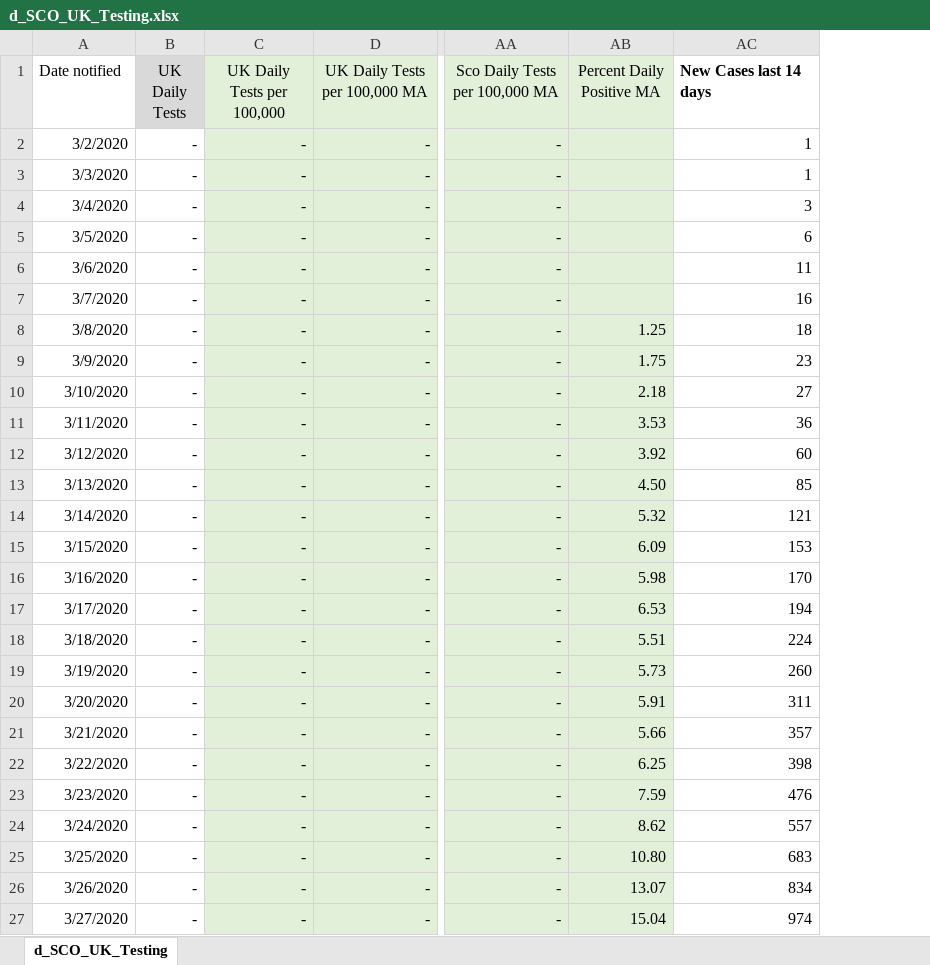
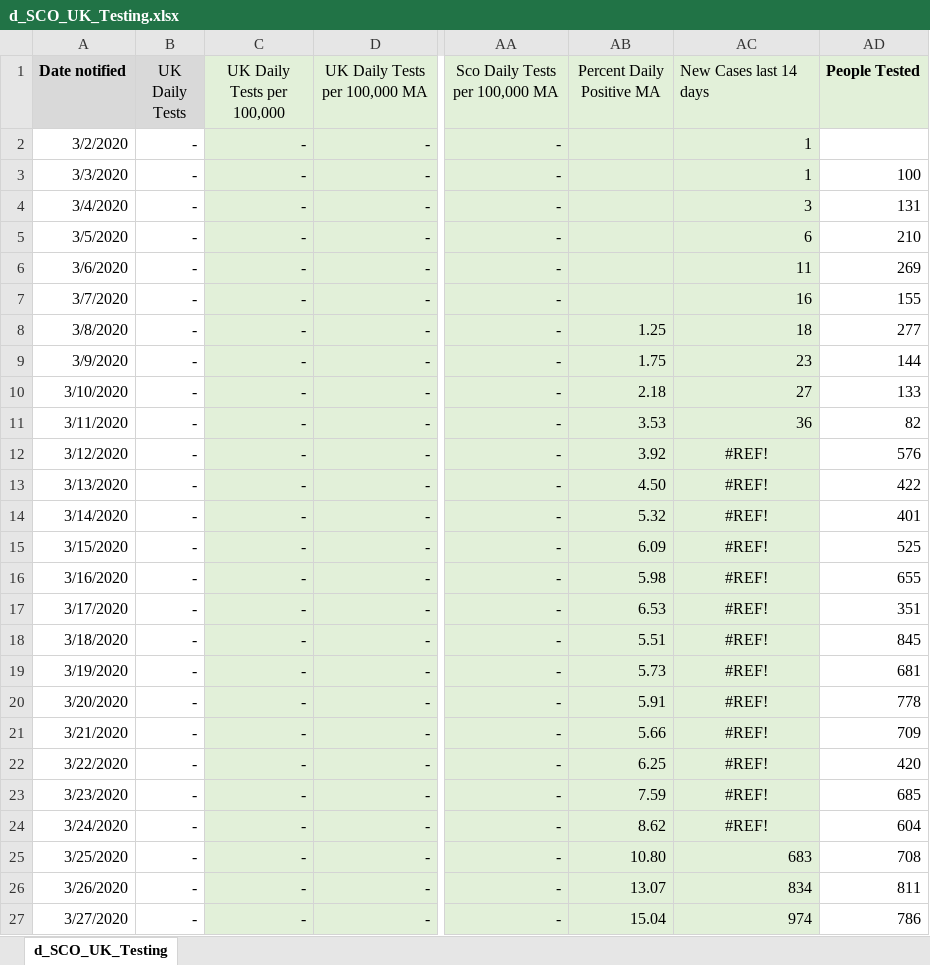
Before and after one commit to Sync-37/TTS-1, an Excel workbook: data/d_SCO_UK_Testing.xlsx, sheet d_SCO_UK_Testing, drawn as a sheet; only a part is shown, gaps mark what is left out; values as stored, in another font and other column widths than the file's, no borders; the diff covers the shown part only; the diff names each change by its address in the sheet, - before the commit and + after, or states it on an @@ line.

```diff
--- a/data/d_SCO_UK_Testing.xlsx (sheet d_SCO_UK_Testing)
+++ b/data/d_SCO_UK_Testing.xlsx (sheet d_SCO_UK_Testing)
+column AD (People Tested), rows 3-27: 100 | 131 | 210 | 269 | 155 | 277 | 144 | 133 | 82 | 576 | 422 | 401 | 525 | 655 | 351 | 845 | 681 | 778 | 709 | 420 | 685 | 604 | 708 | 811 | 786
@@ A1 fill: none → #D9D9D9, bold: off → on @@
-AC1:AC27 fill: none
+AC1:AC27 fill: #E2F0D9
-AC1 bold: on
+AC1 bold: off
-AC12 (New Cases last 14 days): 60
+AC12 (New Cases last 14 days): #REF!
-AC12:AC24 alignment: right
+AC12:AC24 alignment: center
-AC13 (New Cases last 14 days): 85
+AC13 (New Cases last 14 days): #REF!
-AC14 (New Cases last 14 days): 121
+AC14 (New Cases last 14 days): #REF!
-AC15 (New Cases last 14 days): 153
+AC15 (New Cases last 14 days): #REF!
-AC16 (New Cases last 14 days): 170
+AC16 (New Cases last 14 days): #REF!
-AC17 (New Cases last 14 days): 194
+AC17 (New Cases last 14 days): #REF!
-AC18 (New Cases last 14 days): 224
+AC18 (New Cases last 14 days): #REF!
-AC19 (New Cases last 14 days): 260
+AC19 (New Cases last 14 days): #REF!
-AC20 (New Cases last 14 days): 311
+AC20 (New Cases last 14 days): #REF!
-AC21 (New Cases last 14 days): 357
+AC21 (New Cases last 14 days): #REF!
-AC22 (New Cases last 14 days): 398
+AC22 (New Cases last 14 days): #REF!
-AC23 (New Cases last 14 days): 476
+AC23 (New Cases last 14 days): #REF!
-AC24 (New Cases last 14 days): 557
+AC24 (New Cases last 14 days): #REF!
```
Also changed, not shown: 187 edited cells and cell formats elsewhere in this sheet, formulas that keep their value, data/S_SCO-UK-Testing-data.xlsx, data/d_deaths_within_28_days_reported_v2.xlsx, 15 other files.
